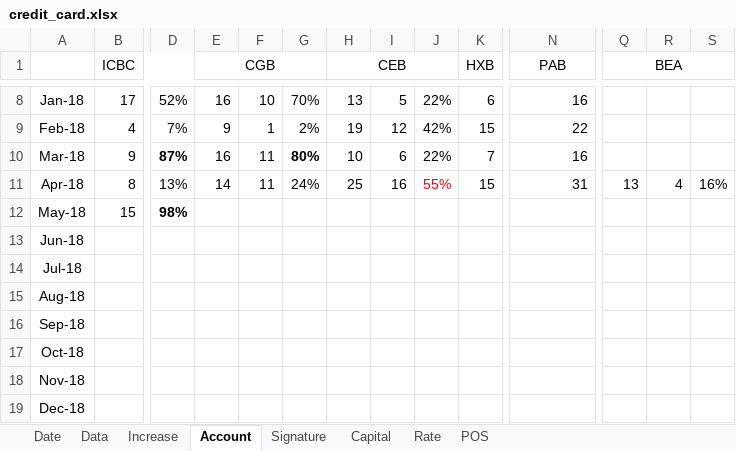
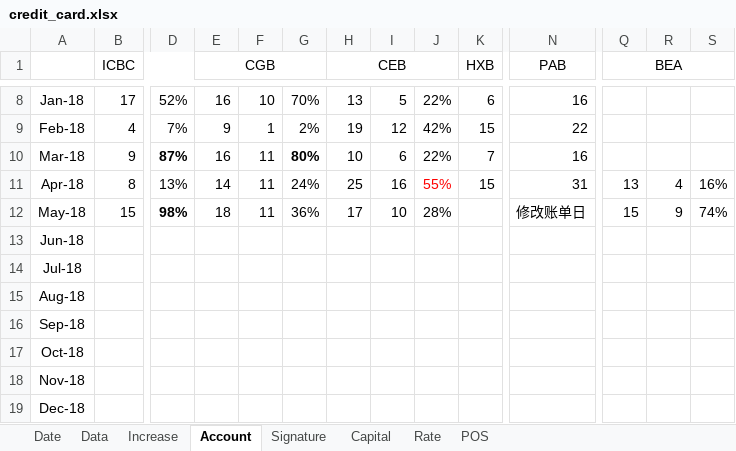
Before and after one commit to dreamingodd/useful_txt, an Excel workbook: credit_card.xlsx, sheet Account, drawn as a sheet; only a part is shown, gaps mark what is left out; values as stored, in another font and other column widths than the file's, no borders; the diff names each change by its address in the sheet, - before the commit and + after, or states it on an @@ line.

```diff
--- a/credit_card.xlsx (sheet Account)
+++ b/credit_card.xlsx (sheet Account)
-E12 (CGB): (empty)
+E12 (CGB): 18
-F12: (empty)
+F12: 11
-G12: (empty)
+G12: 36%
-H12 (CEB): (empty)
+H12 (CEB): 17
-I12: (empty)
+I12: 10
-J12: (empty)
+J12: 28%
-N12 (PAB): (empty)
+N12 (PAB): 修改账单日
-Q12 (BEA): (empty)
+Q12 (BEA): 15
-R12: (empty)
+R12: 9
-S12: (empty)
+S12: 74%
```
Also changed, not shown: sheet Data, sheet Signature, sheet Date, sheet POS, formulas that keep their value.
